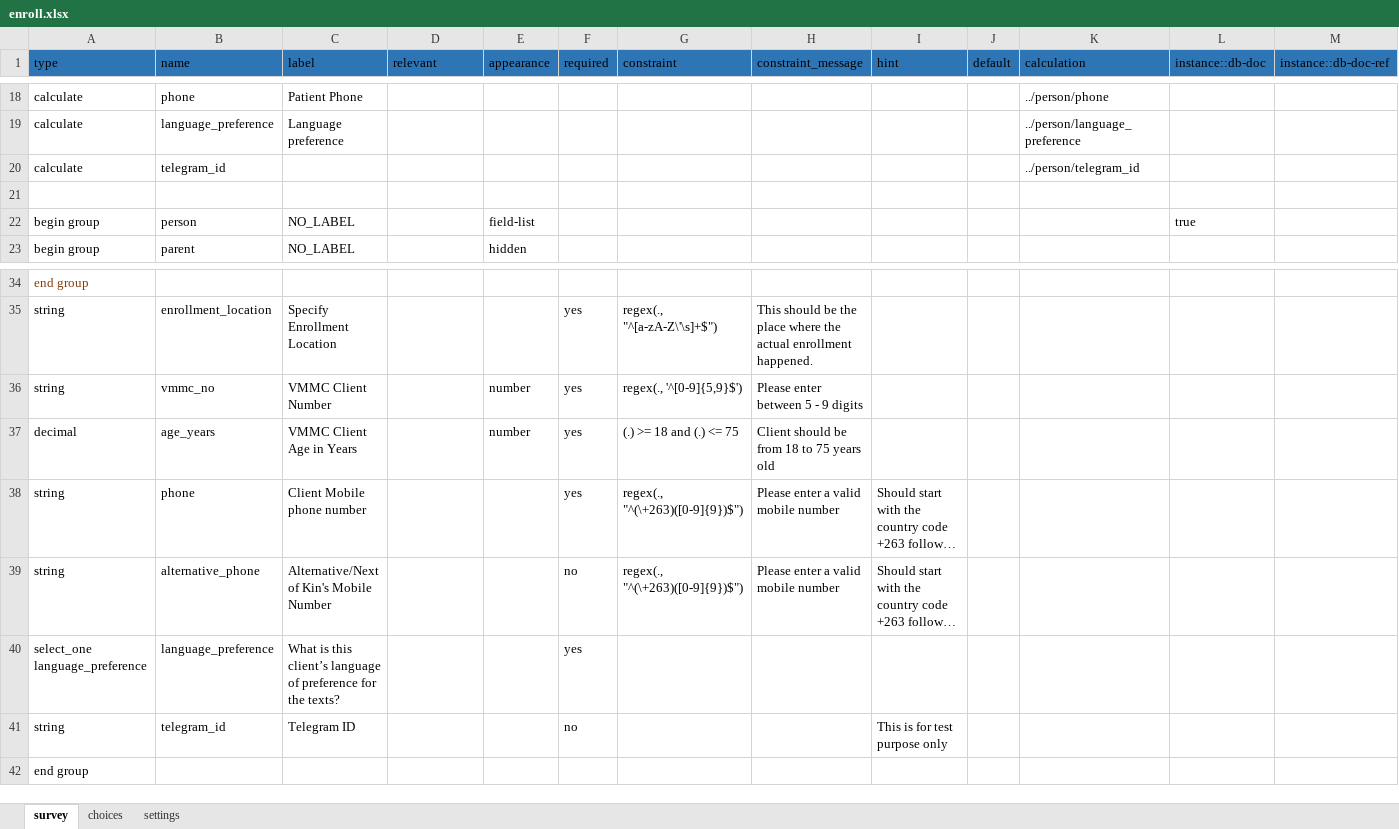
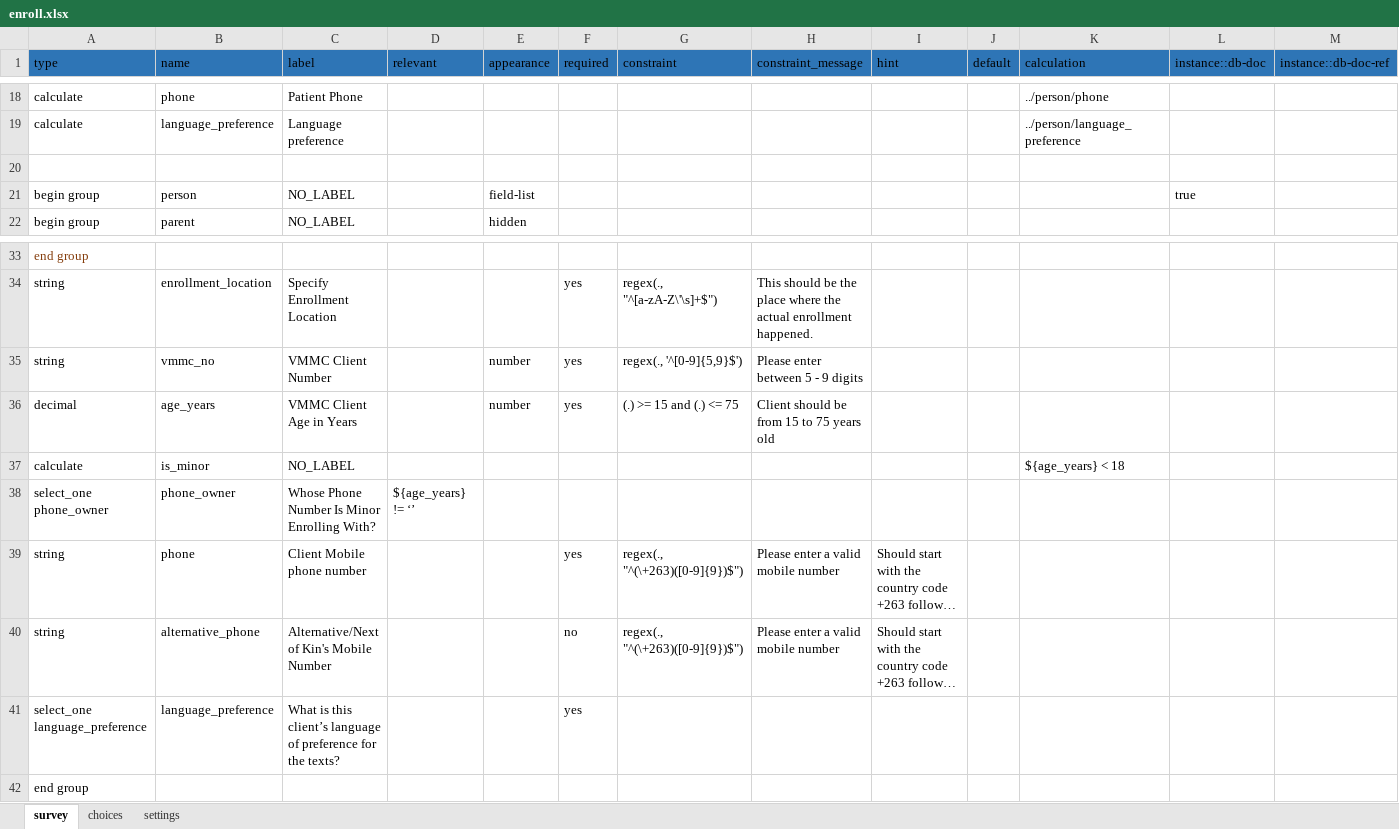
Before and after one commit to medic/cht-post-ops-app, an Excel workbook: zazic-scale-up/forms/app/enroll.xlsx, sheet survey, drawn as a sheet; only a part is shown, gaps mark what is left out; long unchanged cells end in …; values as stored, in another font and other column widths than the file's, no borders; removed rows and columns are numbered as before the commit, all else as after; the diff names each change by its address in the sheet, - before the commit and + after, or states it on an @@ line.

Commit message:
fix: reduce constraint message to (#413)

```diff
--- a/zazic-scale-up/forms/app/enroll.xlsx (sheet survey)
+++ b/zazic-scale-up/forms/app/enroll.xlsx (sheet survey)
-row 20: calculate | telegram_id |  |  |  |  |  |  |  |  | ../person/telegram_id
-G36 (constraint): (.) >= 18 and (.) <= 75
+G36 (constraint): (.) >= 15 and (.) <= 75
-H36 (constraint_message): Client should be from 18 to 75 years old
+H36 (constraint_message): Client should be from 15 to 75 years old
+row 37: calculate | is_minor | NO_LABEL |  |  |  |  |  |  |  | ${age_years} < 18
+row 38: select_one phone_owner | phone_owner | Whose Phone Number Is Minor Enrolling With? | ${age_years} != ‘’
-row 41: string | telegram_id | Telegram ID |  |  | no |  |  | This is for test purpose only
```
Also changed, not shown: sheet choices, 1 other file.
